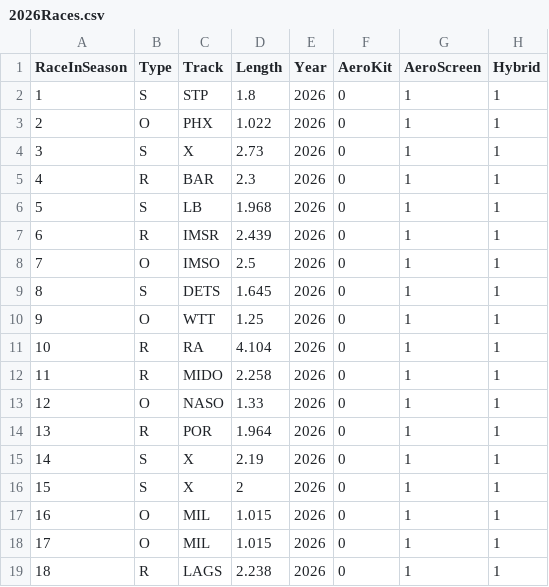
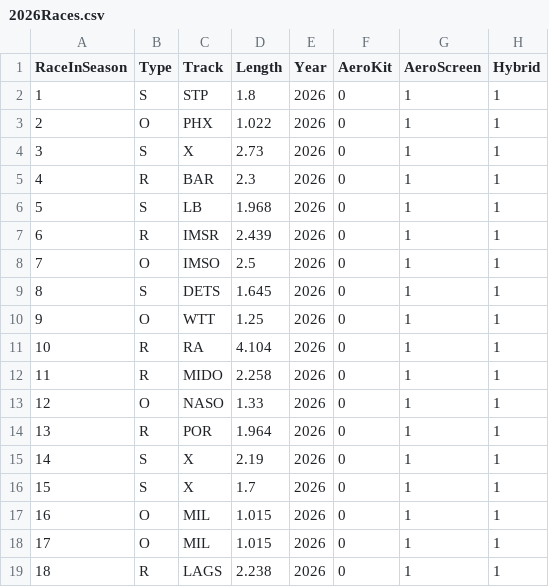
Before and after one commit to pmelgren/indycar-analytics, a CSV file: notebooks/simulation/2026Races.csv, drawn as a sheet.

```diff
--- a/notebooks/simulation/2026Races.csv
+++ b/notebooks/simulation/2026Races.csv
@@ -15,3 +15,3 @@ RaceInSeason,Type,Track,Length,Year,AeroKit,AeroScreen,Hybrid
 14,S,X,2.19,2026,0,1,1
-15,S,X,2,2026,0,1,1
+15,S,X,1.7,2026,0,1,1
 16,O,MIL,1.015,2026,0,1,1
```
Also changed, not shown: notebooks/simulation/2026Entries.csv, 10 other files.
